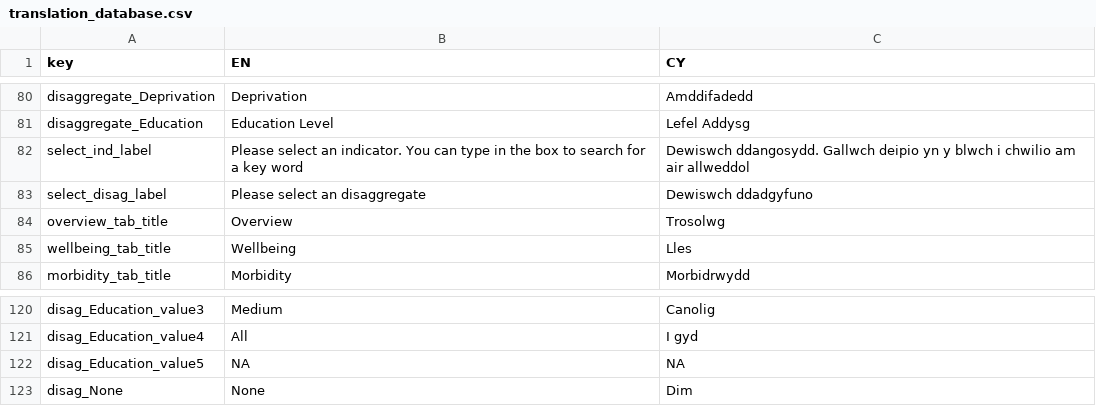
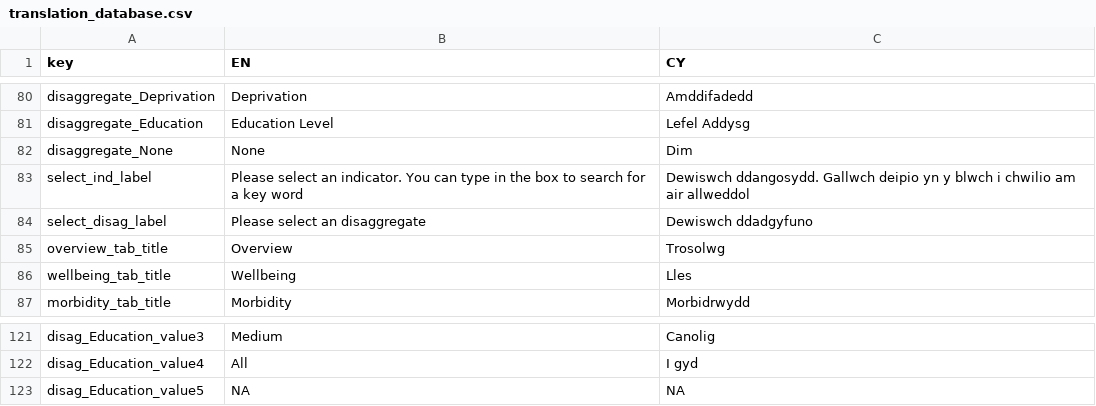
Before and after one commit to StatsRhian/whesApp, a CSV file: data/translation_database.csv, drawn as a sheet; only a part is shown, gaps mark what is left out; removed rows and columns are numbered as before the commit, all else as after; the diff names each change by its address in the sheet, - before the commit and + after, or states it on an @@ line.

```diff
--- a/data/translation_database.csv
+++ b/data/translation_database.csv
+row 82: disaggregate_None | None | Dim
-row 123: disag_None | None | Dim
```
Also changed, not shown: 4 other files.
